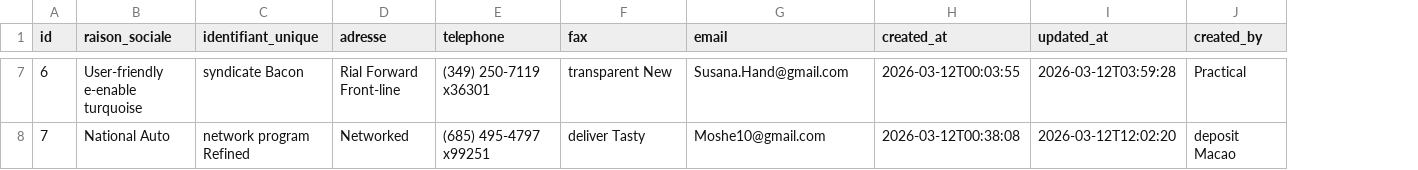
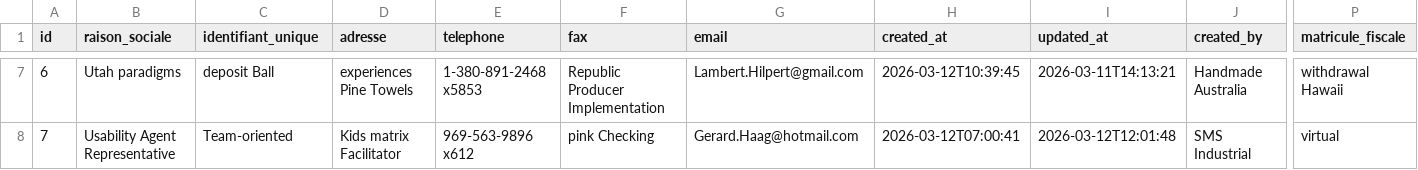
Before and after one commit to AfricomService/projectService, a CSV file: src/main/resources/config/liquibase/fake-data/client.csv, drawn as a sheet; only a part is shown, gaps mark what is left out; the diff covers the shown part only; the diff names each change by its address in the sheet, - before the commit and + after, or states it on an @@ line.

```diff
--- a/src/main/resources/config/liquibase/fake-data/client.csv
+++ b/src/main/resources/config/liquibase/fake-data/client.csv
+column P (matricule_fiscale), rows 7-8: withdrawal Hawaii | virtual
-B7 (raison_sociale): User-friendly e-enable turquoise
+B7 (raison_sociale): Utah paradigms
-C7 (identifiant_unique): syndicate Bacon
+C7 (identifiant_unique): deposit Ball
-D7 (adresse): Rial Forward Front-line
+D7 (adresse): experiences Pine Towels
-E7 (telephone): (349) 250-7119 x36301
+E7 (telephone): 1-380-891-2468 x5853
-F7 (fax): transparent New
+F7 (fax): Republic Producer Implementation
-G7 (email): Susana.Hand@gmail.com
+G7 (email): Lambert.Hilpert@gmail.com
-H7 (created_at): 2026-03-12T00:03:55
+H7 (created_at): 2026-03-12T10:39:45
-I7 (updated_at): 2026-03-12T03:59:28
+I7 (updated_at): 2026-03-11T14:13:21
-J7 (created_by): Practical
+J7 (created_by): Handmade Australia
-B8 (raison_sociale): National Auto
+B8 (raison_sociale): Usability Agent Representative
-C8 (identifiant_unique): network program Refined
+C8 (identifiant_unique): Team-oriented
-D8 (adresse): Networked
+D8 (adresse): Kids matrix Facilitator
-E8 (telephone): (685) 495-4797 x99251
+E8 (telephone): 969-563-9896 x612
-F8 (fax): deliver Tasty
+F8 (fax): pink Checking
-G8 (email): Moshe10@gmail.com
+G8 (email): Gerard.Haag@hotmail.com
-H8 (created_at): 2026-03-12T00:38:08
+H8 (created_at): 2026-03-12T07:00:41
-I8 (updated_at): 2026-03-12T12:02:20
+I8 (updated_at): 2026-03-12T12:01:48
-J8 (created_by): deposit Macao
+J8 (created_by): SMS Industrial
```
Also changed, not shown: 108 edited cells elsewhere in this file, 9 other files.
